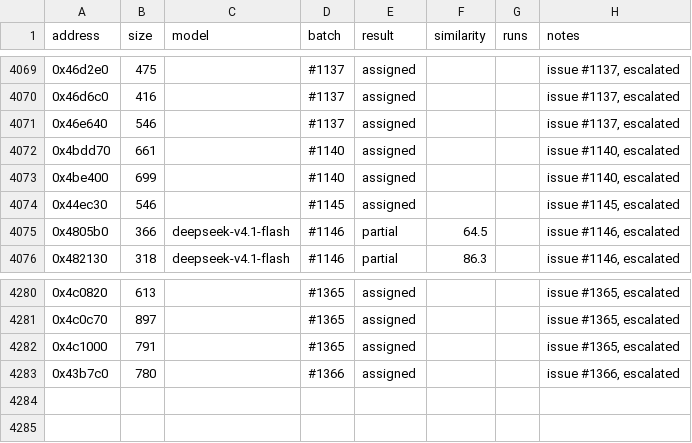
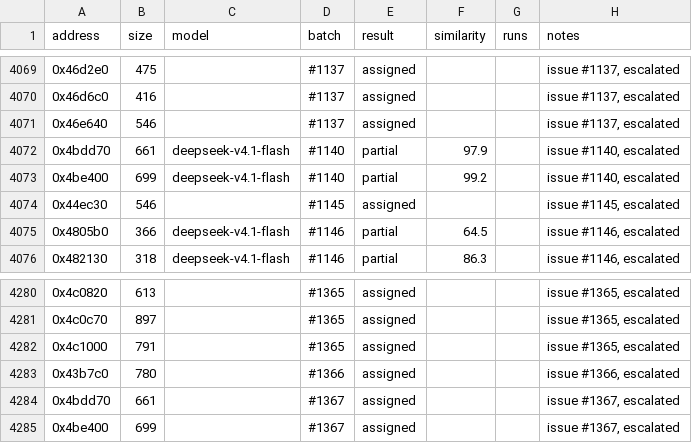
Before and after one commit to CubeB/byte-tactics, a CSV file: data/attempts.csv, drawn as a sheet; only a part is shown, gaps mark what is left out.

```diff
--- a/data/attempts.csv
+++ b/data/attempts.csv
@@ -4071,4 +4071,4 @@ address,size,model,batch,result,similarity,runs,notes
 0x46e640,546,,#1137,assigned,,,"issue #1137, escalated"
-0x4bdd70,661,,#1140,assigned,,,"issue #1140, escalated"
-0x4be400,699,,#1140,assigned,,,"issue #1140, escalated"
+0x4bdd70,661,deepseek-v4.1-flash,#1140,partial,97.9,,"issue #1140, escalated"
+0x4be400,699,deepseek-v4.1-flash,#1140,partial,99.2,,"issue #1140, escalated"
 0x44ec30,546,,#1145,assigned,,,"issue #1145, escalated"
@@ -4283 +4283,3 @@ address,size,model,batch,result,similarity,runs,notes
 0x43b7c0,780,,#1366,assigned,,,"issue #1366, escalated"
+0x4bdd70,661,,#1367,assigned,,,"issue #1367, escalated"
+0x4be400,699,,#1367,assigned,,,"issue #1367, escalated"
```
Also changed, not shown: data/batches.csv, 1 other file.
